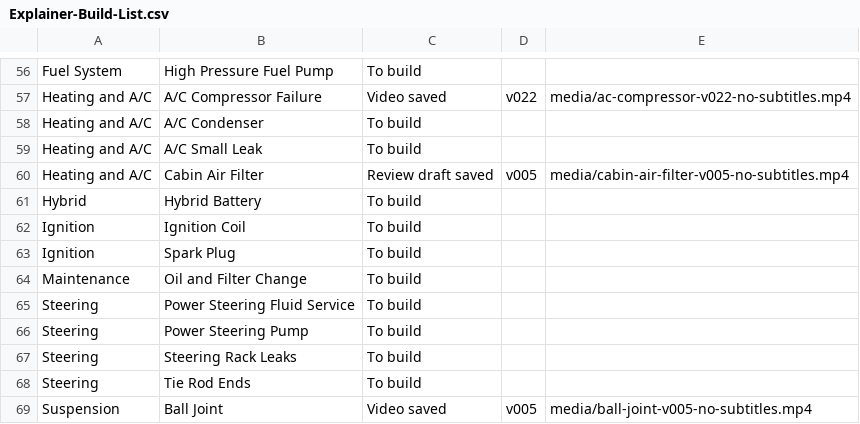
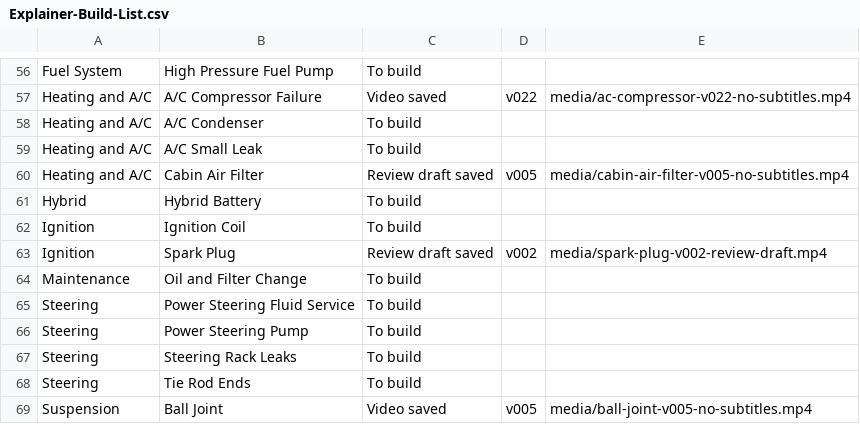
Before and after one commit to thomasuzda/tsmg-repair-videos, a CSV file: docs/Explainer-Build-List.csv, drawn as a sheet; only a part is shown, gaps mark what is left out.

Commit message:
Add Spark Plug review draft

```diff
--- a/docs/Explainer-Build-List.csv
+++ b/docs/Explainer-Build-List.csv
@@ -62,3 +62,3 @@ Hybrid,Hybrid Battery,To build,,
 Ignition,Ignition Coil,To build,,
-Ignition,Spark Plug,To build,,
+Ignition,Spark Plug,Review draft saved,v002,media/spark-plug-v002-review-draft.mp4
 Maintenance,Oil and Filter Change,To build,,
```
Also changed, not shown: 6 other files.
